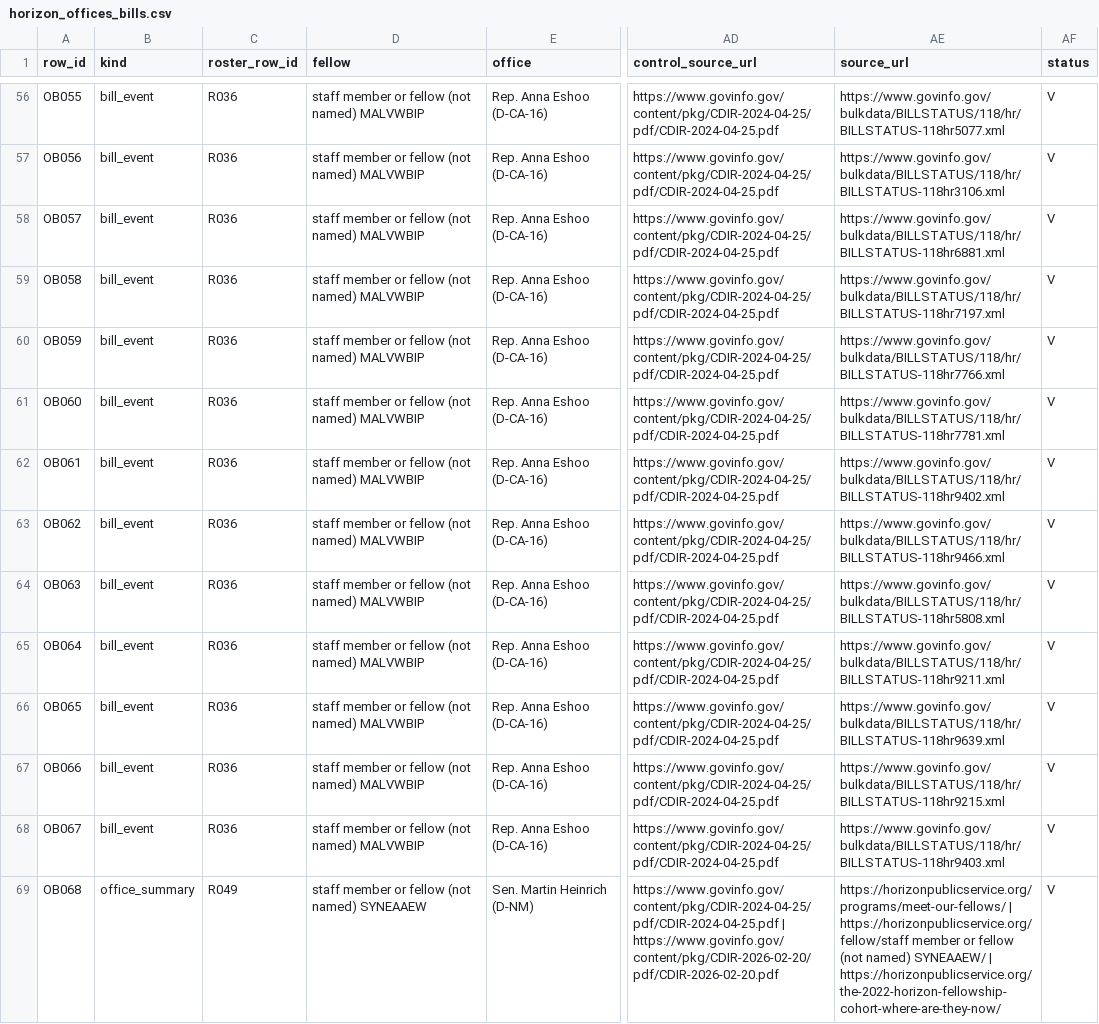
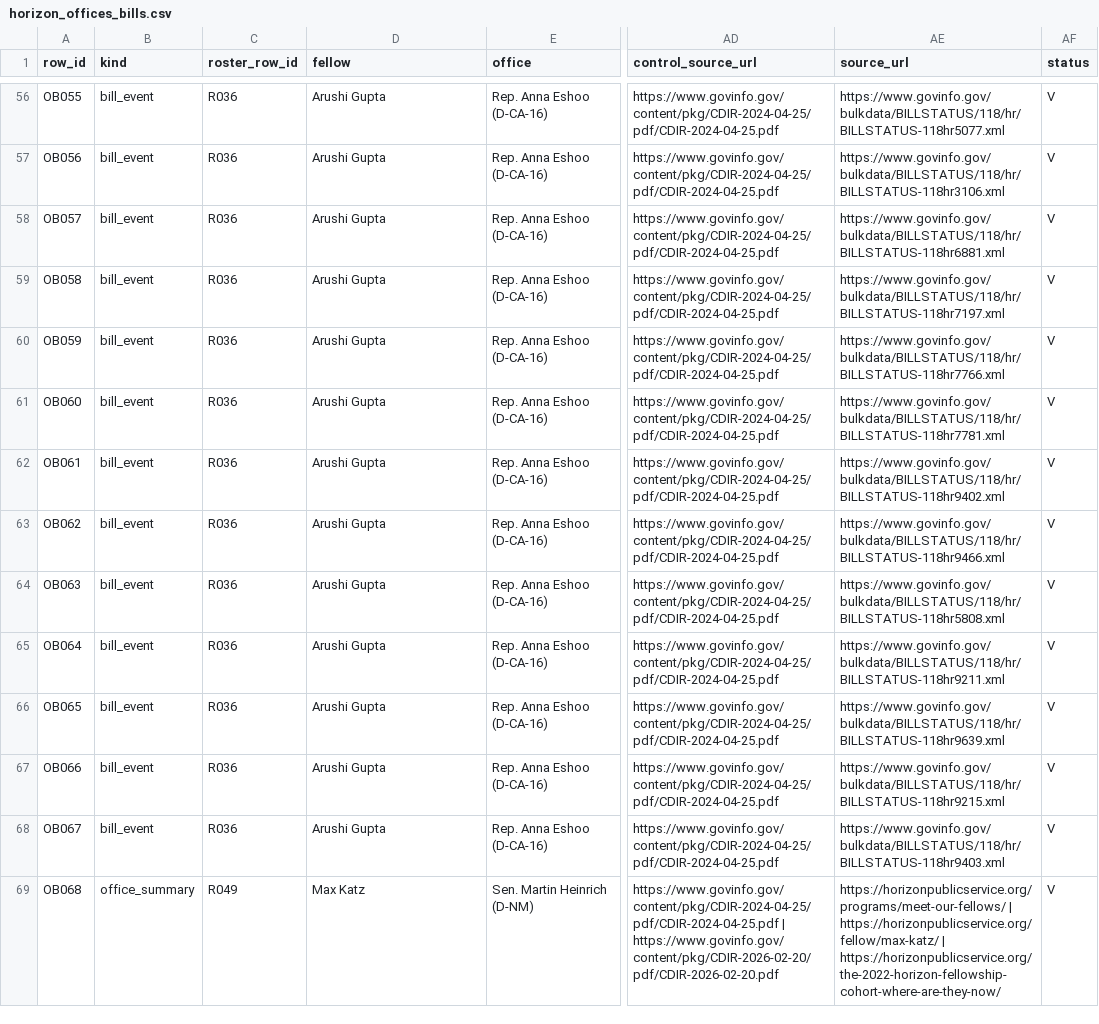
Before and after one commit to kevinnbass/anthropic-network-money-congress, a CSV file: research/inputs/horizon_offices_bills.csv, drawn as a sheet; only a part is shown, gaps mark what is left out; the diff covers the shown part only; the diff names each change by its address in the sheet, - before the commit and + after, or states it on an @@ line.

```diff
--- a/research/inputs/horizon_offices_bills.csv
+++ b/research/inputs/horizon_offices_bills.csv
-D56:D68 (fellow): staff member or fellow (not named) MALVWBIP
+D56:D68 (fellow): Arushi Gupta
-D69 (fellow): staff member or fellow (not named) SYNEAAEW
+D69 (fellow): Max Katz
-AE69 (source_url): https://horizonpublicservice.org/programs/meet-our-fellows/ | https://horizonpublicservice.org/fellow/staff member or fellow (not named) SYNEAAEW/ | https://horizonpublicservice.org/the-2022-horizon-fellowship-cohort-where-are-they-now/
+AE69 (source_url): https://horizonpublicservice.org/programs/meet-our-fellows/ | https://horizonpublicservice.org/fellow/max-katz/ | https://horizonpublicservice.org/the-2022-horizon-fellowship-cohort-where-are-they-now/
```
Also changed, not shown: 132 edited cells elsewhere in this file, SCRUB-LOG.csv, research/timeline.csv, 19 other files.
